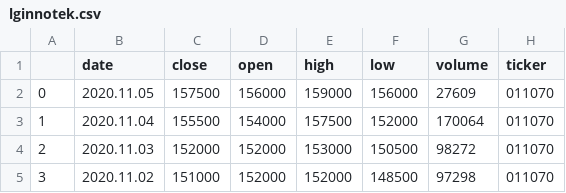
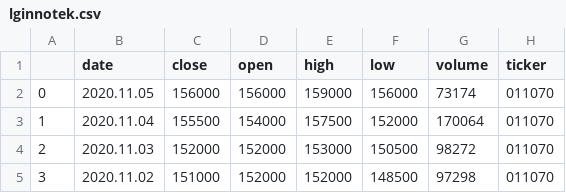
Before and after one commit to arcaorm00/stock_psychic_api, a CSV file: com_stock_api/resources/data/lginnotek.csv, drawn as a sheet; only a part is shown.

```diff
--- a/com_stock_api/resources/data/lginnotek.csv
+++ b/com_stock_api/resources/data/lginnotek.csv
@@ -1,3 +1,3 @@
 ,date,close,open,high,low,volume,ticker
-0,2020.11.05,157500,156000,159000,156000,27609,011070
+0,2020.11.05,156000,156000,159000,156000,73174,011070
 1,2020.11.04,155500,154000,157500,152000,170064,011070
```
Also changed, not shown: com_stock_api/resources/data/TSLA.csv, com_stock_api/resources/data/lgchem.csv, 6 other files.
